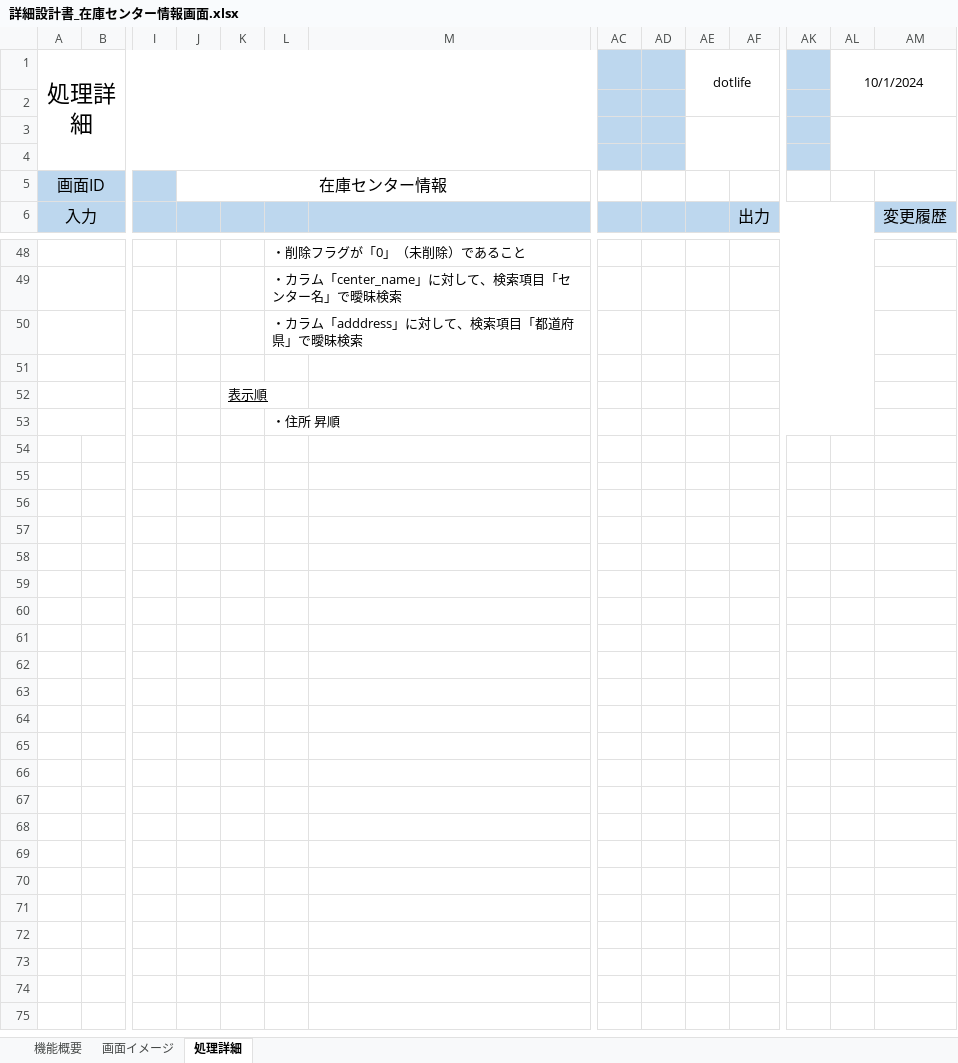
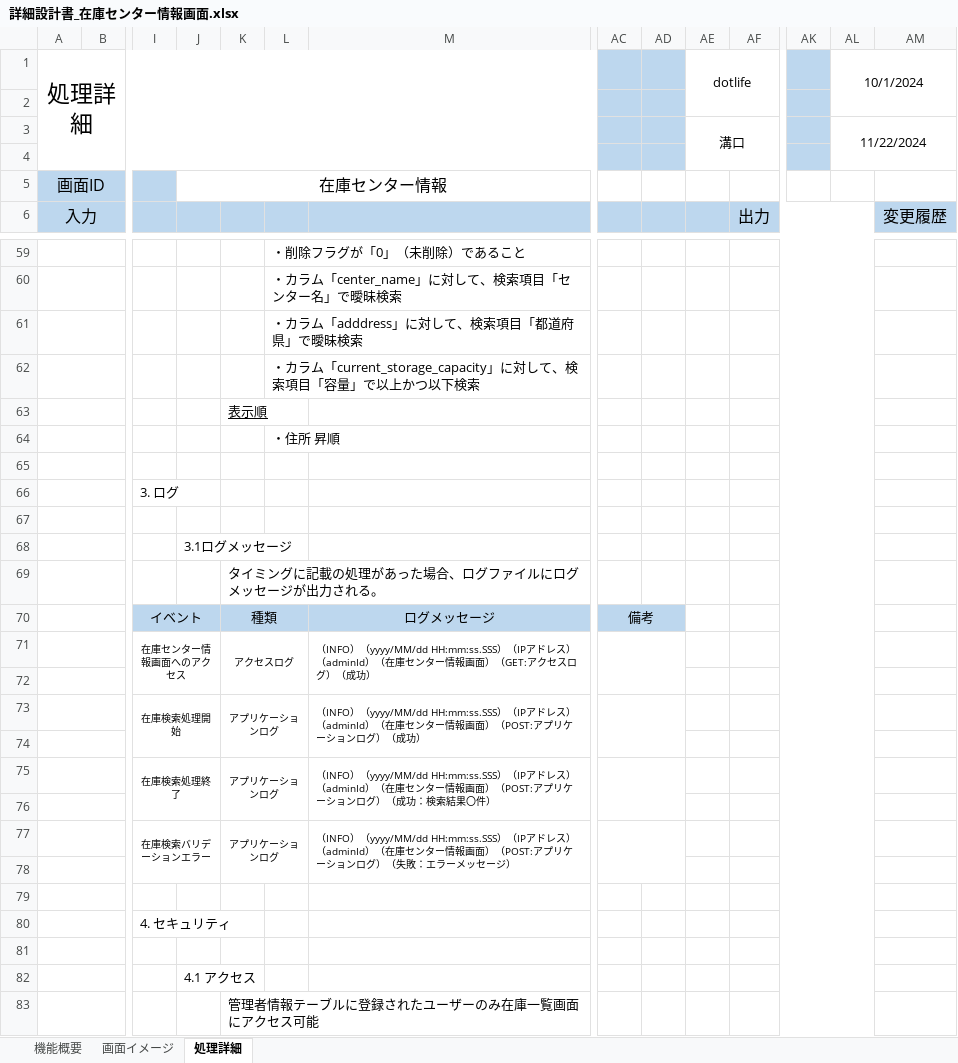
Before and after one commit to yamato-mizoguchi/digital-ojt-development-cause-DroneInventorySystem, an Excel workbook: docs/詳細設計書/詳細設計書_在庫センター情報画面.xlsx, sheet 処理詳細, drawn as a sheet; only a part is shown, gaps mark what is left out; values as stored, in another font and other column widths than the file's, no borders; addresses are those after the commit; rows hold the shown columns only; the diff covers the shown part only; the diff names each change by its address in the sheet, - before the commit and + after, or states it on an @@ line.

Commit message:
設計書_在庫センター情報画面1(表示項目, 検索条件追加分)

```diff
--- a/docs/詳細設計書/詳細設計書_在庫センター情報画面.xlsx (sheet 処理詳細)
+++ b/docs/詳細設計書/詳細設計書_在庫センター情報画面.xlsx (sheet 処理詳細)
-AE3: (empty)
+AE3: 溝口
-AL3: (empty)
+AL3: 11/22/2024
-L62: (empty)
+L62: ・カラム「current_storage_capacity」に対して、検索項目「容量」で以上かつ以下検索
+row 65: (empty)
+row 66:  |  | 3. ログ
+row 67: (empty)
+row 68:  |  |  | 3.1ログメッセージ
+row 69:  |  |  |  | タイミングに記載の処理があった場合、ログファイルにログメッセージが出力される。
+row 70:  |  | イベント |  | 種類 |  | ログメッセージ | 備考
+row 71:  |  | 在庫センター情報画面へのアクセス |  | アクセスログ |  | （INFO）（yyyy/MM/dd HH:mm:ss.SSS）（IPアドレス）（adminId）（在庫センター情報画面）（GET:アクセスログ）（成功）
+row 72: (empty)
+row 73:  |  | 在庫検索処理開始 |  | アプリケーションログ |  | （INFO）（yyyy/MM/dd HH:mm:ss.SSS）（IPアドレス）（adminId）（在庫センター情報画面）（POST:アプリケーションログ）（成功）
+row 74: (empty)
+row 75:  |  | 在庫検索処理終了 |  | アプリケーションログ |  | （INFO）（yyyy/MM/dd HH:mm:ss.SSS）（IPアドレス）（adminId）（在庫センター情報画面）（POST:アプリケーションログ）（成功：検索結果〇件）
+row 76: (empty)
+row 77:  |  | 在庫検索バリデーションエラー |  | アプリケーションログ |  | （INFO）（yyyy/MM/dd HH:mm:ss.SSS）（IPアドレス）（adminId）（在庫センター情報画面）（POST:アプリケーションログ）（失敗：エラーメッセージ）
+row 78: (empty)
+row 79: (empty)
+row 80:  |  | 4. セキュリティ
+row 81: (empty)
+row 82:  |  |  | 4.1 アクセス
+row 83:  |  |  |  | 管理者情報テーブルに登録されたユーザーのみ在庫一覧画面にアクセス可能
```
Also changed, not shown: 11 added rows, 1 edited cell and merged cells elsewhere in this sheet, docs/【DIGITAL OJT】WBS.xlsx.
